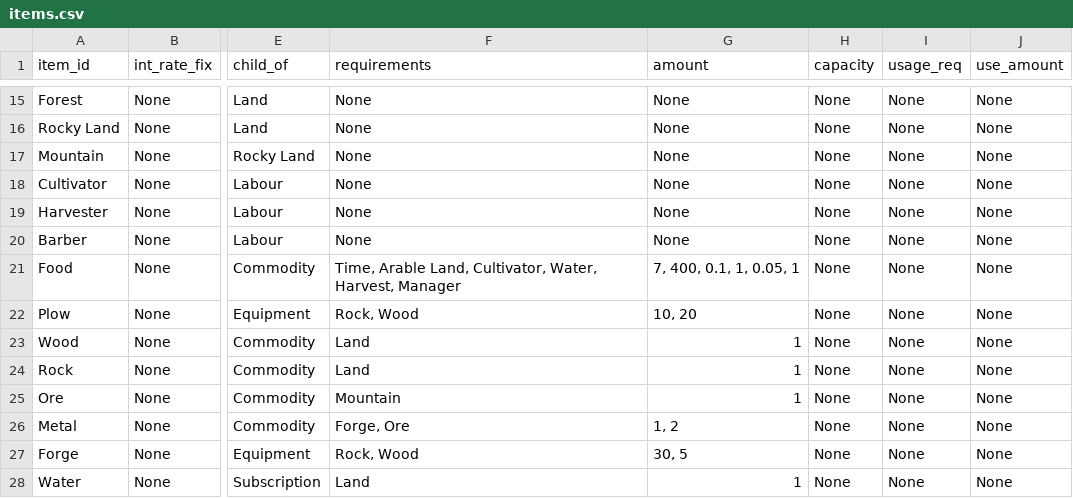
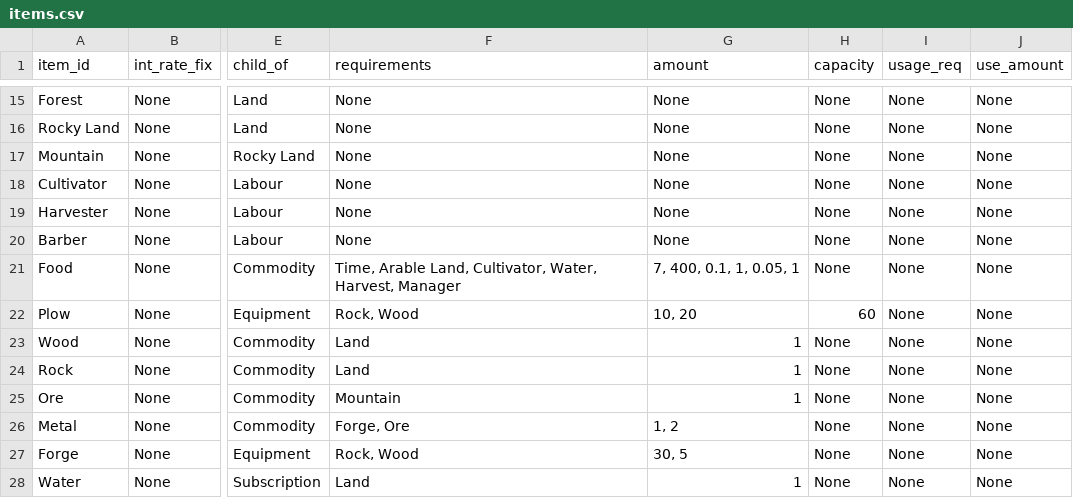
Before and after one commit to ralexander11/acct_legacy, a CSV file: data/items.csv, drawn as a sheet; only a part is shown, gaps mark what is left out; the diff names each change by its address in the sheet, - before the commit and + after, or states it on an @@ line.

```diff
--- a/data/items.csv
+++ b/data/items.csv
-H22 (capacity): None
+H22 (capacity): 60
```
Also changed, not shown: 3 other files.
